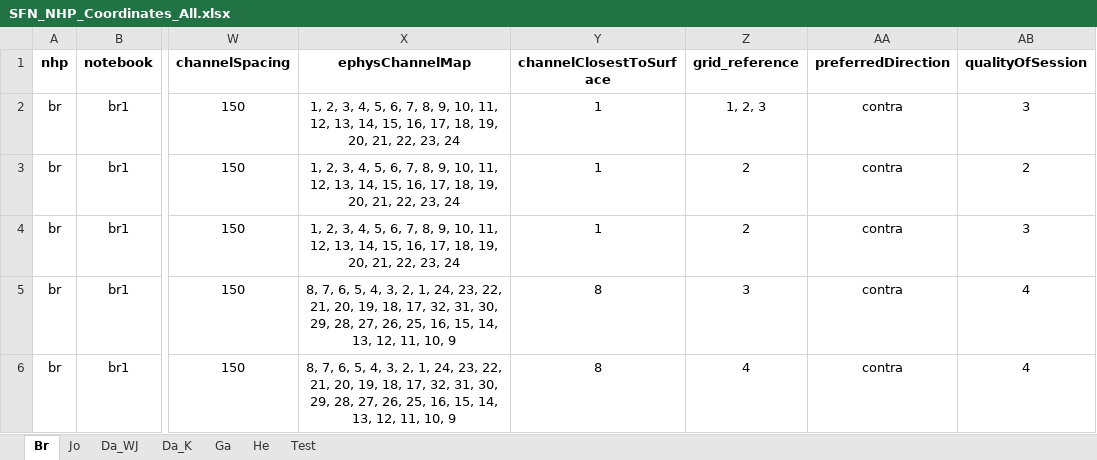
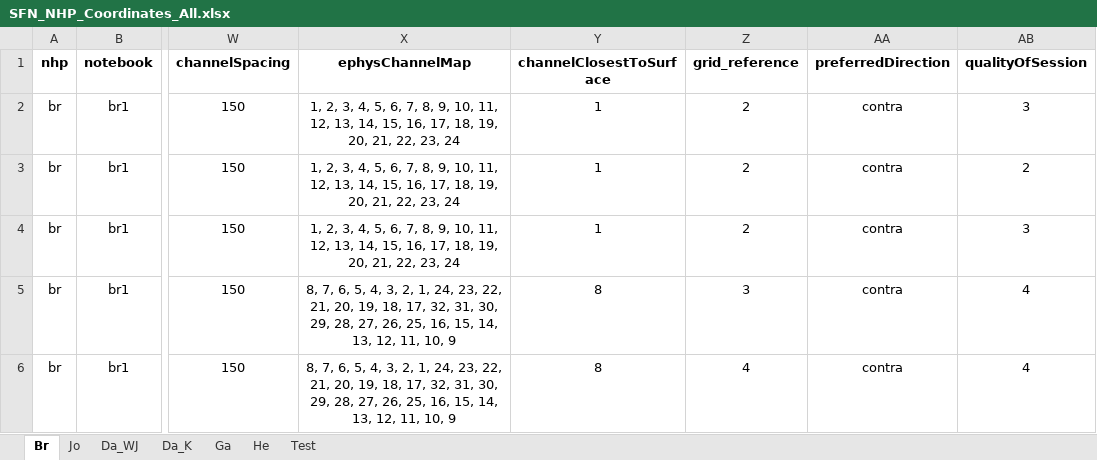
Before and after one commit to chenchals/schallab-spatial, an Excel workbook: config/SFN_NHP_Coordinates_All.xlsx, sheet Br, drawn as a sheet; only a part is shown, gaps mark what is left out; values as stored, in another font and other column widths than the file's, no borders; the diff names each change by its address in the sheet, - before the commit and + after, or states it on an @@ line.

```diff
--- a/config/SFN_NHP_Coordinates_All.xlsx (sheet Br)
+++ b/config/SFN_NHP_Coordinates_All.xlsx (sheet Br)
-Z2 (grid_reference): 1, 2, 3
+Z2 (grid_reference): 2
```
Also changed, not shown: sheet Test, sheet Da_K, 3 other files.
